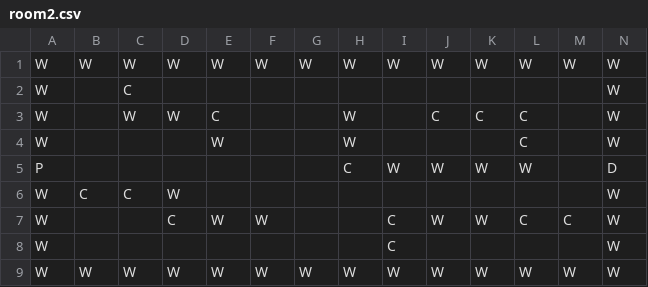
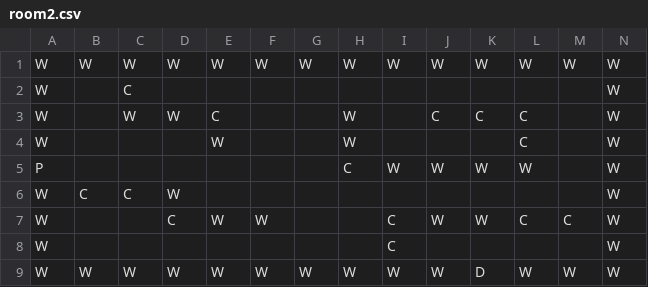
Before and after one commit to AnlayKor/Pygame-Project, a CSV file: data/levels/level1/room2.csv, drawn as a sheet.

```diff
--- a/data/levels/level1/room2.csv
+++ b/data/levels/level1/room2.csv
@@ -4,3 +4,3 @@ W, ,W,W,C, , ,W, ,C,C,C, ,W
 W, , , ,W, , ,W, , , ,C, ,W
-P, , , , , , ,C,W,W,W,W, ,D
+P, , , , , , ,C,W,W,W,W, ,W
 W,C,C,W, , , , , , , , , ,W
@@ -8,2 +8,2 @@ W, , ,C,W,W, , ,C,W,W,C,C,W
 W, , , , , , , ,C, , , , ,W
-W,W,W,W,W,W,W,W,W,W,W,W,W,W
+W,W,W,W,W,W,W,W,W,W,D,W,W,W
```
Also changed, not shown: data/levels/level1/room3.csv, data/levels/level2/room1.csv, 6 other files.
